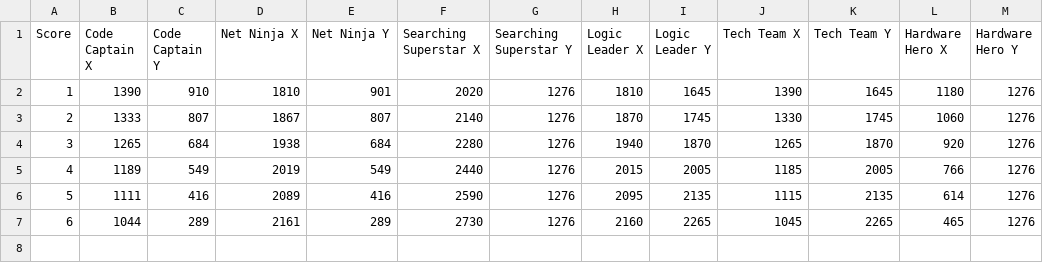
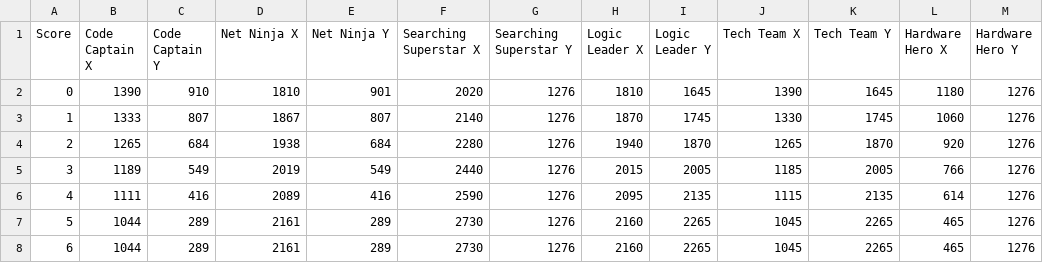
Before and after one commit to winkleink/spiderchart, a CSV file: spider_data_points.csv, drawn as a sheet; the diff names each change by its address in the sheet, - before the commit and + after, or states it on an @@ line.

Commit message:
Update to add zero(0)
Enhancement to add a zero score of where a student may not have completed a task.

```diff
--- a/spider_data_points.csv
+++ b/spider_data_points.csv
@@ column A (Score) renumbered between rows 2 and 7 @@
+row 8: 6 | 1044 | 289 | 2161 | 289 | 2730 | 1276 | 2160 | 2265 | 1045 | 2265 | 465 | 1276
```
Also changed, not shown: 2 other files.
